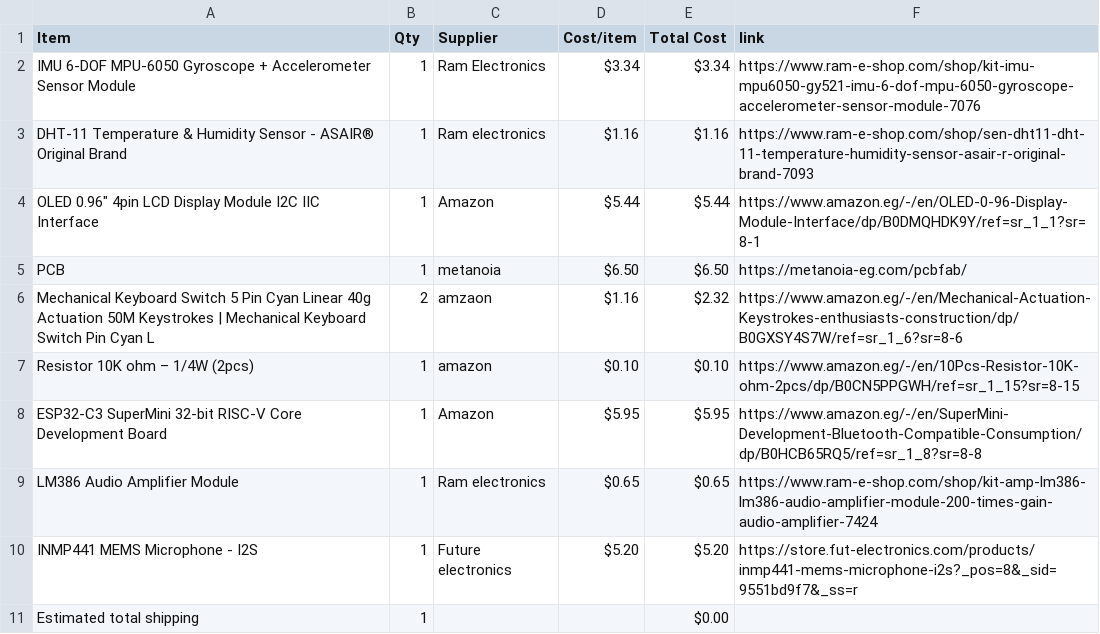
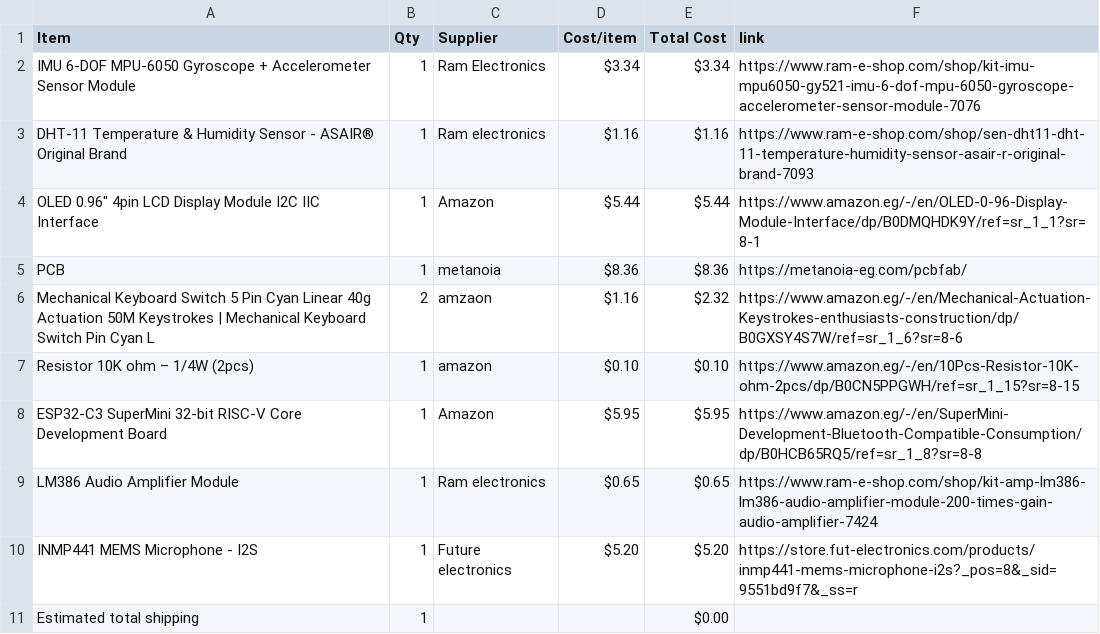
Before and after one commit to mohamedtaherno22-cmyk/Super_Starbie, a CSV file: BOM.csv, drawn as a sheet.

Commit message:
Sync Super Starbie. from Half Life

```diff
--- a/BOM.csv
+++ b/BOM.csv
@@ -4,3 +4,3 @@ DHT-11 Temperature & Humidity Sensor - ASAIR® Original Brand,1,Ram electronics,
 "OLED 0.96"" 4pin LCD Display Module I2C IIC Interface",1,Amazon,$5.44,$5.44,https://www.amazon.eg/-/en/OLED-0-96-Display-Module-Interface/dp/B0DMQHDK9Y/ref=sr_1_1?sr=8-1
-PCB,1,metanoia,$6.50,$6.50,https://metanoia-eg.com/pcbfab/
+PCB,1,metanoia,$8.36,$8.36,https://metanoia-eg.com/pcbfab/
 Mechanical Keyboard Switch 5 Pin Cyan Linear 40g Actuation 50M Keystrokes | Mechanical Keyboard Switch Pin Cyan L,2,amzaon,$1.16,$2.32,https://www.amazon.eg/-/en/Mechanical-Actuation-Keystrokes-enthusiasts-construction/dp/B0GXSY4S7W/ref=sr_1_6?sr=8-6
```
